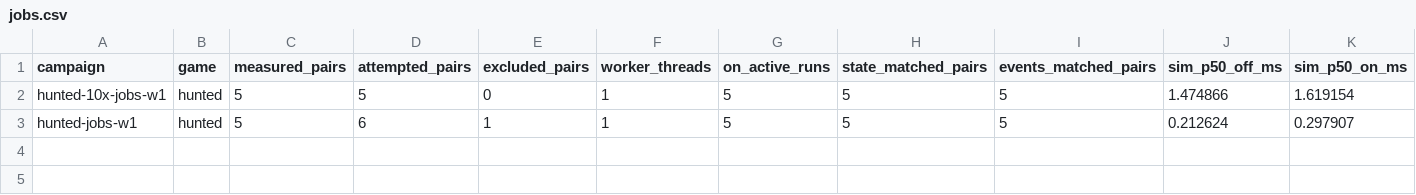
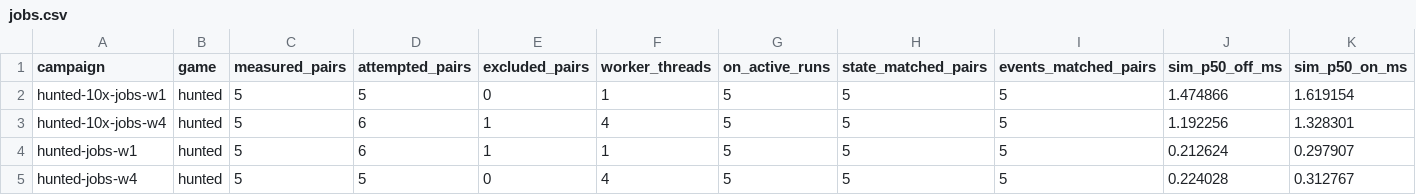
Before and after one commit to gajop/springcabal-dev, a CSV file: docs/benchmarks/2026-10-26/current/jobs.csv, drawn as a sheet; only a part is shown; rows hold the shown columns only; the diff names each change by its address in the sheet, - before the commit and + after, or states it on an @@ line.

Commit message:
Refresh clean production benchmark progress

```diff
--- a/docs/benchmarks/2026-10-26/current/jobs.csv
+++ b/docs/benchmarks/2026-10-26/current/jobs.csv
+row 3: hunted-10x-jobs-w4 | hunted | 5 | 6 | 1 | 4 | 5 | 5 | 5 | 1.192256 | 1.328301
+row 5: hunted-jobs-w4 | hunted | 5 | 5 | 0 | 4 | 5 | 5 | 5 | 0.224028 | 0.312767
```
Also changed, not shown: docs/benchmarks/2026-10-26/current/optimizations.csv, 31 other files.
